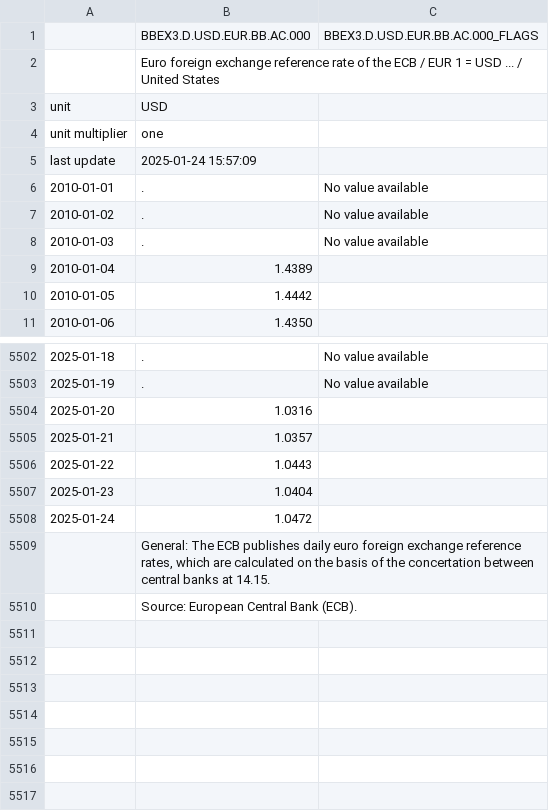
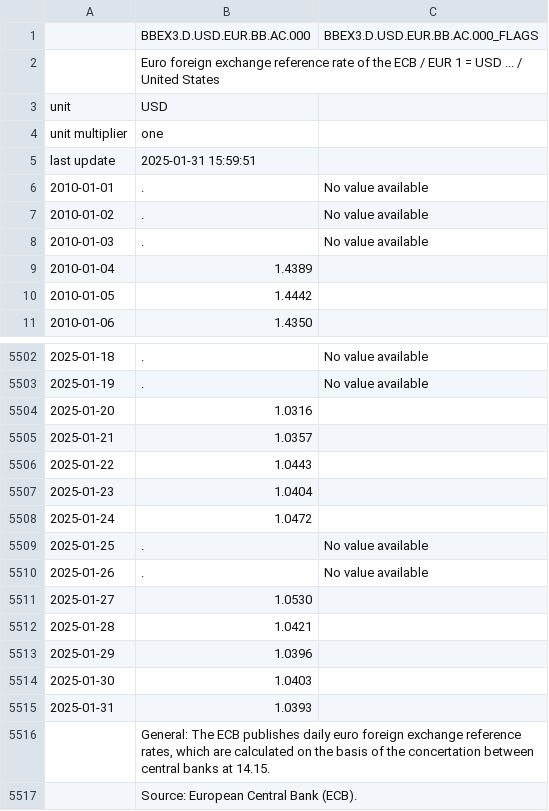
Before and after one commit to laroche/tastyworks-pnl, a CSV file: eurusd.csv, drawn as a sheet; only a part is shown, gaps mark what is left out.

Commit message:
update eurusd
Signed-off-by: Florian La Roche <Florian.LaRoche@gmail.com>

```diff
--- a/eurusd.csv
+++ b/eurusd.csv
@@ -4,3 +4,3 @@ unit,USD,
 unit multiplier,one,
-last update,2025-01-24 15:57:09,
+last update,2025-01-31 15:59:51,
 2010-01-01,.,No value available
@@ -5508,2 +5508,9 @@ last update,2025-01-24 15:57:09,
 2025-01-24,1.0472,
+2025-01-25,.,No value available
+2025-01-26,.,No value available
+2025-01-27,1.0530,
+2025-01-28,1.0421,
+2025-01-29,1.0396,
+2025-01-30,1.0403,
+2025-01-31,1.0393,
 "","General: The ECB publishes daily euro foreign exchange reference rates, which are calculated on the basis of the concertation between central banks at 14.15.",
```
